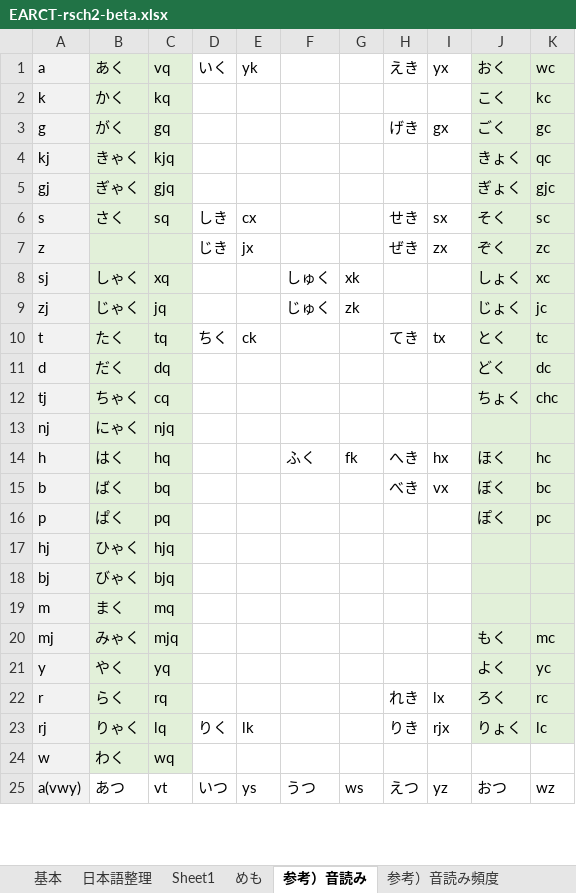
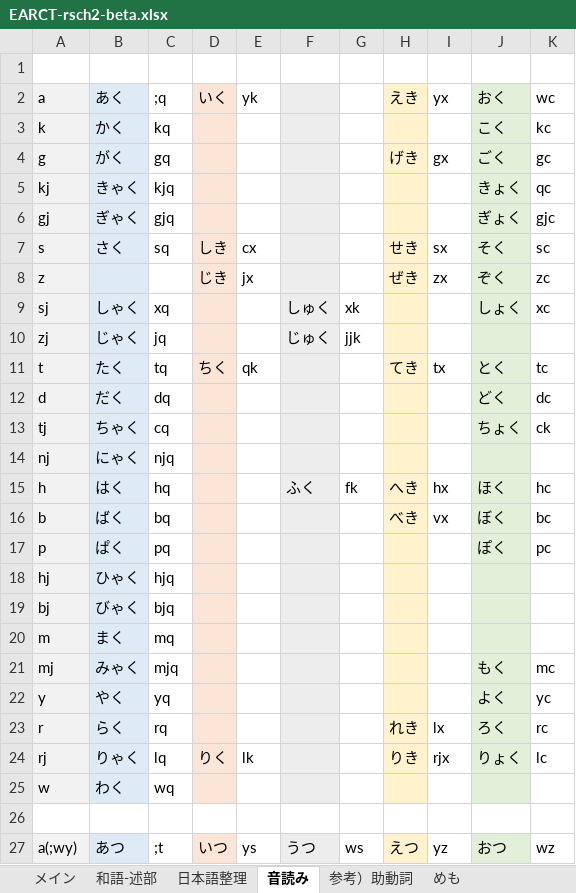
Before and after one commit to rytzk/SharePool, an Excel workbook: EARCT-rsch2-beta.xlsx, sheet 音読み, drawn as a sheet; only a part is shown; values as stored, in another font and other column widths than the file's, no borders; conditional formats not drawn; addresses are those after the commit; the diff covers the shown part only; the diff names each change by its address in the sheet, - before the commit and + after, or states it on an @@ line.

```diff
--- a/EARCT-rsch2-beta.xlsx (sheet 音読み)
+++ b/EARCT-rsch2-beta.xlsx (sheet 音読み)
-sheet tab: 基本
+sheet tab: メイン
-sheet tab: Sheet1
+sheet tab: 和語-述部
-sheet tab: 参考）音読み
+sheet tab: 音読み
@@ sheet tab order changed: メイン | 和語-述部 | 日本語整理 | 音読み | 参考）助動詞 | めも @@
+row 1: (empty)
-B2:B25 fill: #E2F0D9
+B2:B25 fill: #DEEBF7
-C2: vq
+C2: ;q
-C2:C25 fill: #E2F0D9
+C2:C25 fill: none
-D2:D25 fill: none
+D2:D25 fill: #FBE5D6
-F2:F25 fill: none
+F2:F25 fill: #EDEDED
-H2:H25 fill: none
+H2:H25 fill: #FFF2CC
-K2:K24 fill: #E2F0D9
+K2:K24 fill: none
-G10: zk
+G10: jjk
-J10 (おく): じょく
+J10 (おく): (empty)
-K10 (wc): jc
+K10 (wc): (empty)
-E11 (yk): ck
+E11 (yk): qk
-K13 (wc): chc
+K13 (wc): ck
-J25 fill: none
+J25 fill: #E2F0D9
+row 26: (empty)
-A27 (a): a(vwy)
+A27 (a): a(;wy)
-B27 fill: none
+B27 fill: #DEEBF7
-C27 (;q): vt
+C27 (;q): ;t
-D27 fill: none
+D27 fill: #FBE5D6
-F27 fill: none
+F27 fill: #EDEDED
-H27 fill: none
+H27 fill: #FFF2CC
-J27 fill: none
+J27 fill: #E2F0D9
```
Also changed, not shown: 12 edited cells and cell formats elsewhere in this sheet, sheet メイン, sheet 和語-述部, sheet めも, other sheet tabs, formulas that keep their value, hidden cells.
